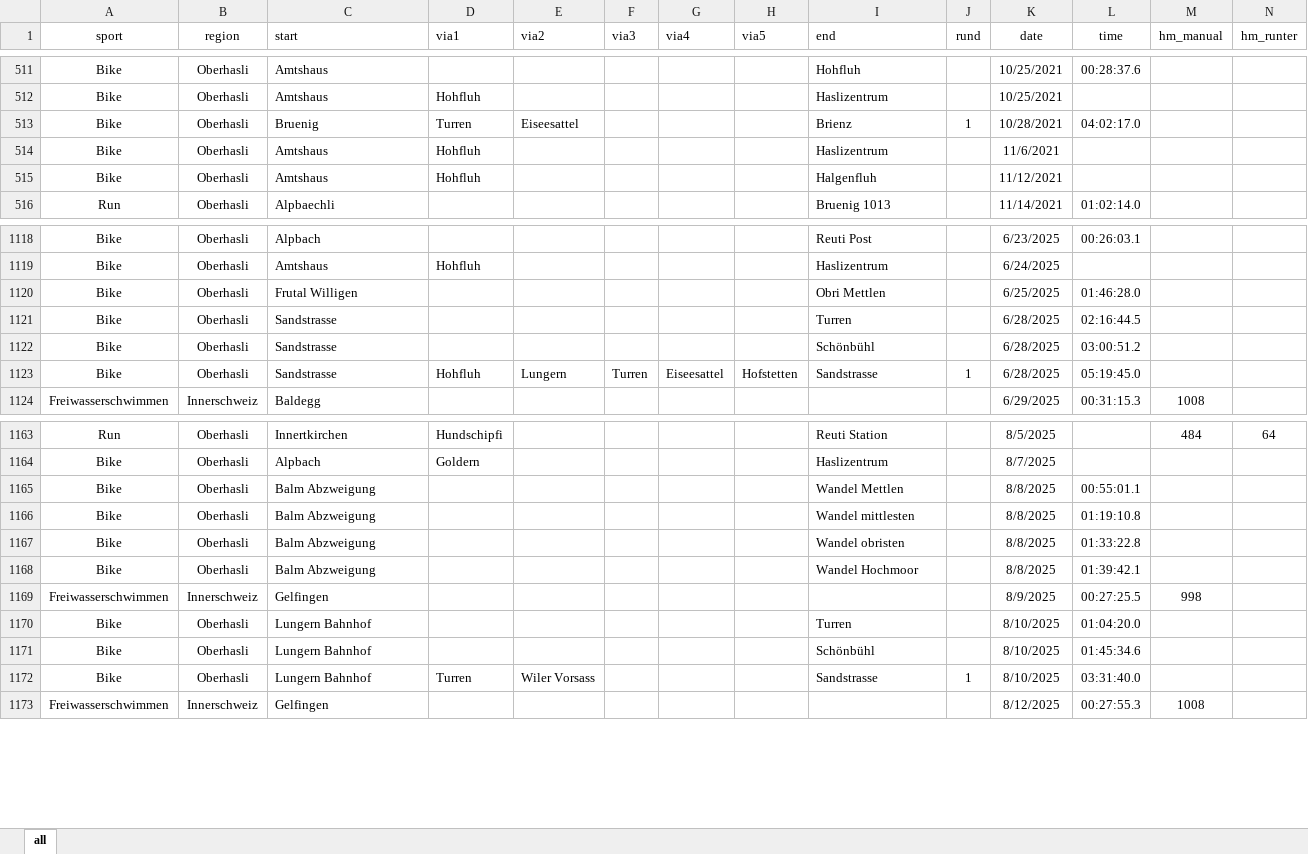
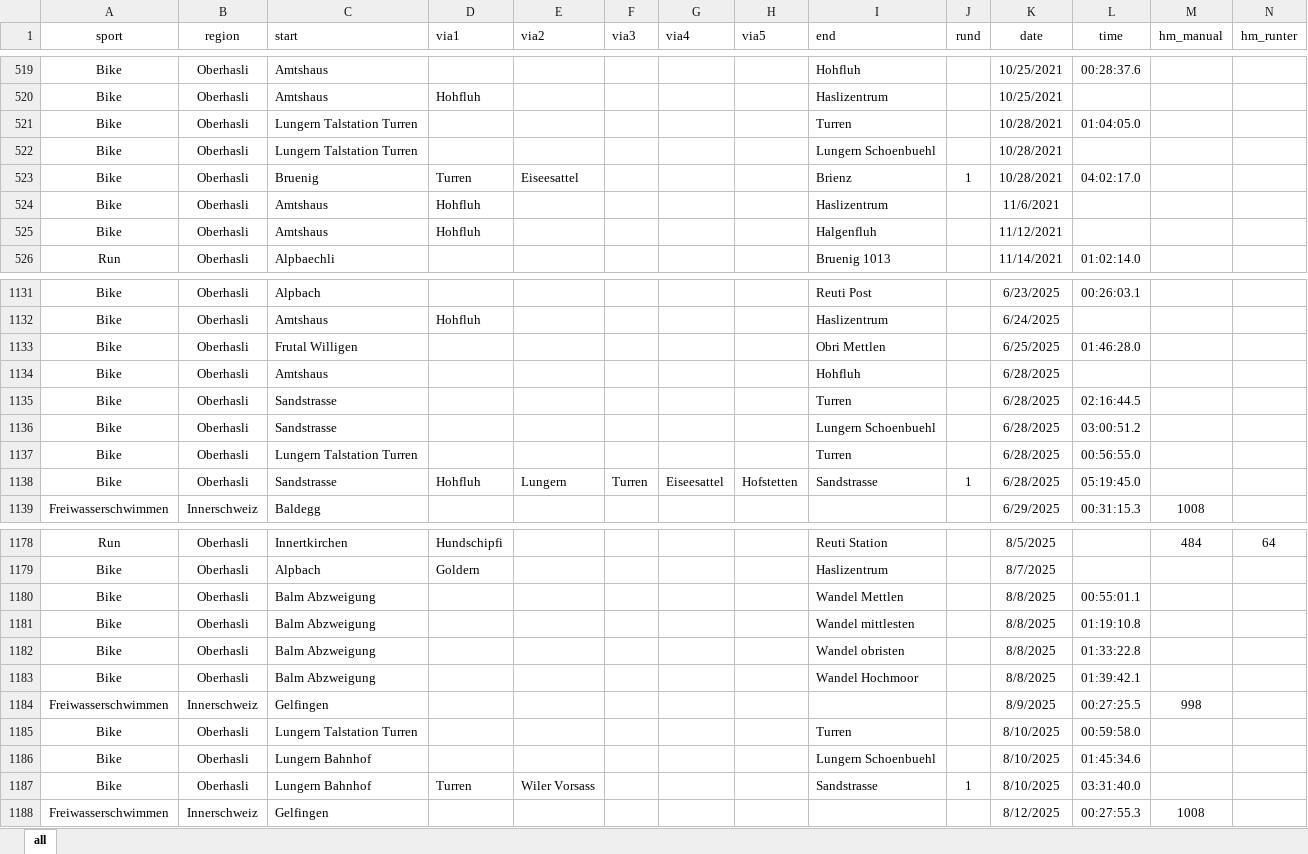
Before and after one commit to rufi77/sport, an Excel workbook: data/touren.xlsx, sheet all, drawn as a sheet; only a part is shown, gaps mark what is left out; values as stored, in another font and other column widths than the file's, no borders; conditional formats not drawn; addresses are those after the commit; rows hold the shown columns only; the diff covers the shown part only; the diff names each change by its address in the sheet, - before the commit and + after, or states it on an @@ line.

```diff
--- a/data/touren.xlsx (sheet all)
+++ b/data/touren.xlsx (sheet all)
+row 521: Bike | Oberhasli | Lungern Talstation Turren |  |  |  |  |  | Turren |  | 10/28/2021 | 01:04:05.0
+row 522: Bike | Oberhasli | Lungern Talstation Turren |  |  |  |  |  | Lungern Schoenbuehl |  | 10/28/2021
+row 1134: Bike | Oberhasli | Amtshaus |  |  |  |  |  | Hohfluh |  | 6/28/2025
-I1136 (end): Schönbühl
+I1136 (end): Lungern Schoenbuehl
+row 1137: Bike | Oberhasli | Lungern Talstation Turren |  |  |  |  |  | Turren |  | 6/28/2025 | 00:56:55.0
-C1185 (start): Lungern Bahnhof
+C1185 (start): Lungern Talstation Turren
-L1185 (time): 01:04:20.0
+L1185 (time): 00:59:58.0
-I1186 (end): Schönbühl
+I1186 (end): Lungern Schoenbuehl
```
Also changed, not shown: 14 added rows elsewhere in this sheet, data/hm.xlsx, 19 other files.
